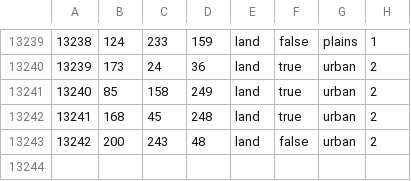
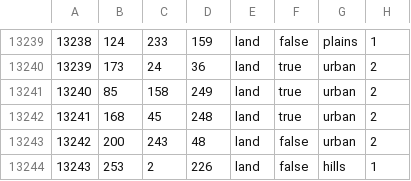
Before and after one commit to CodingAdam/Releasables, a CSV file: map/definition.csv, drawn as a sheet; only a part is shown, gaps mark what is left out; the diff names each change by its address in the sheet, - before the commit and + after, or states it on an @@ line.

```diff
--- a/map/definition.csv
+++ b/map/definition.csv
+row 13244: 13243 | 253 | 2 | 226 | land | false | hills | 1
```
Also changed, not shown: 22 other files.
